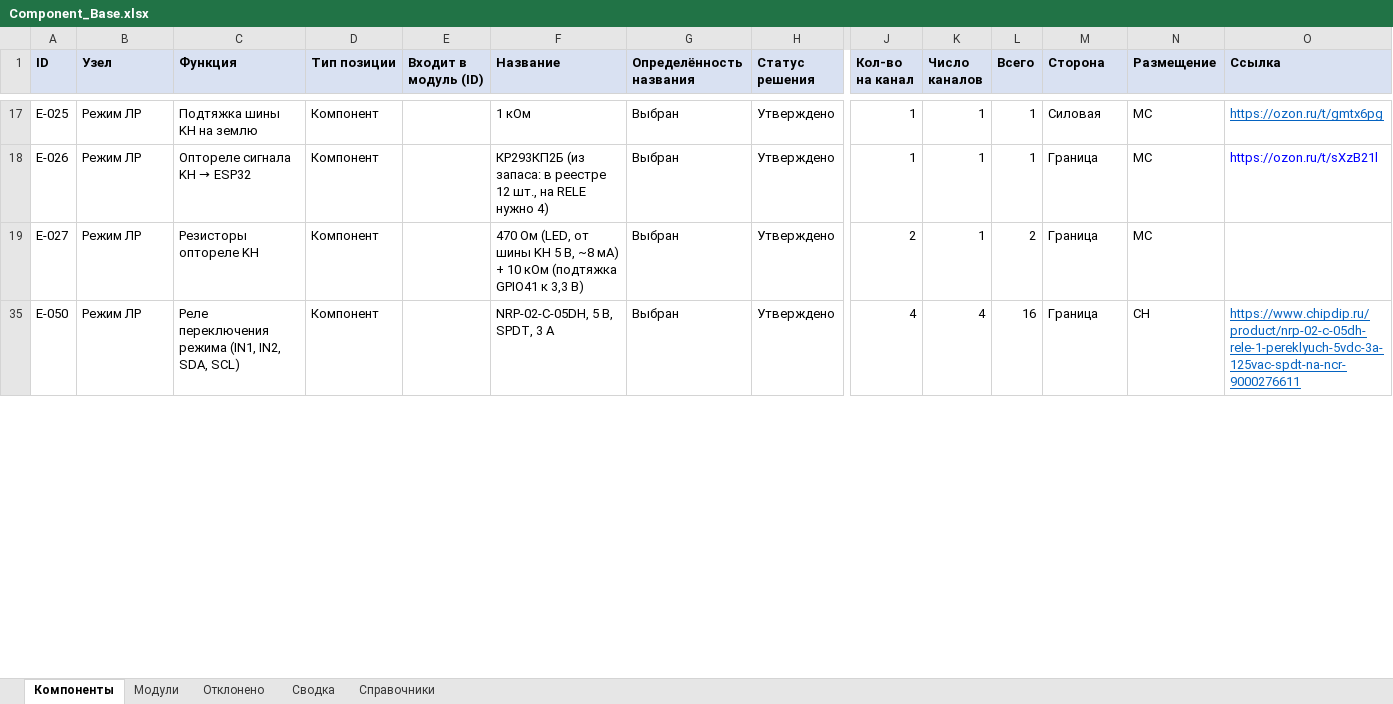
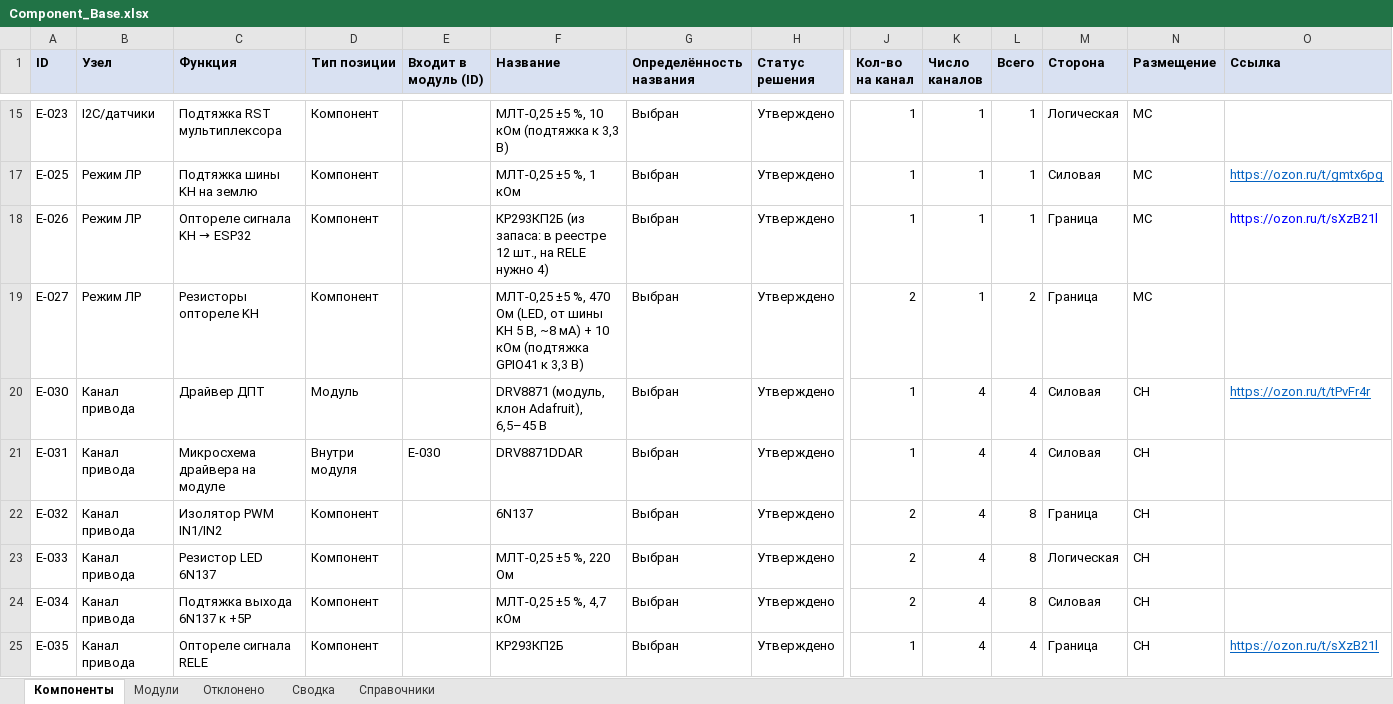
Before and after one commit to MSolovtsov/manipulator_electronic, an Excel workbook: bom/Component_Base.xlsx, sheet Компоненты, drawn as a sheet; only a part is shown, gaps mark what is left out; the shorter side is filled out with more unchanged rows; values as stored, in another font and other column widths than the file's, no borders; conditional formats and table styles not drawn; rows hold the shown columns only; the diff covers the shown part only; the diff names each change by its address in the sheet, - before the commit and + after, or states it on an @@ line.

```diff
--- a/bom/Component_Base.xlsx (sheet Компоненты)
+++ b/bom/Component_Base.xlsx (sheet Компоненты)
+row 15: E-023 | I2C/датчики | Подтяжка RST мультиплексора | Компонент |  | МЛТ-0,25 ±5 %, 10 кОм (подтяжка к 3,3 В) | Выбран | Утверждено | 1 | 1 | 1 | Логическая | MC
-F17 (Название): 1 кОм
+F17 (Название): МЛТ-0,25 ±5 %, 1 кОм
-F19 (Название): 470 Ом…
+F19 (Название): МЛТ-0,25 ±5 %, 470 Ом…
@@ row 20 unhidden: E-030 | Канал привода | Драйвер ДПТ | Модуль |  | DRV8871 (модуль, клон Adafruit), 6,5–45 В | Выбран | Утверждено | 1 | 4 | 4 | Силовая | CH | https://ozon.ru/t/tPvFr4r @@
@@ row 21 unhidden: E-031 | Канал привода | Микросхема драйвера на модуле | Внутри модуля | E-030 | DRV8871DDAR | Выбран | Утверждено | 1 | 4 | 4 | Силовая | CH @@
@@ row 22 unhidden: E-032 | Канал привода | Изолятор PWM IN1/IN2 | Компонент |  | 6N137 | Выбран | Утверждено | 2 | 4 | 8 | Граница | CH @@
+row 23: E-033 | Канал привода | Резистор LED 6N137 | Компонент |  | МЛТ-0,25 ±5 %, 220 Ом | Выбран | Утверждено | 2 | 4 | 8 | Логическая | CH
+row 24: E-034 | Канал привода | Подтяжка выхода 6N137 к +5P | Компонент |  | МЛТ-0,25 ±5 %, 4,7 кОм | Выбран | Утверждено | 2 | 4 | 8 | Силовая | CH
@@ row 25 unhidden: E-035 | Канал привода | Оптореле сигнала RELE | Компонент |  | КР293КП2Б | Выбран | Утверждено | 1 | 4 | 4 | Граница | CH | https://ozon.ru/t/sXzB21l @@
```
Also changed, not shown: 10 added rows, 20 hidden or unhidden rows, 21 edited cells and cell formats elsewhere in this sheet, formulas that keep their value, hidden cells, 48 other files.
